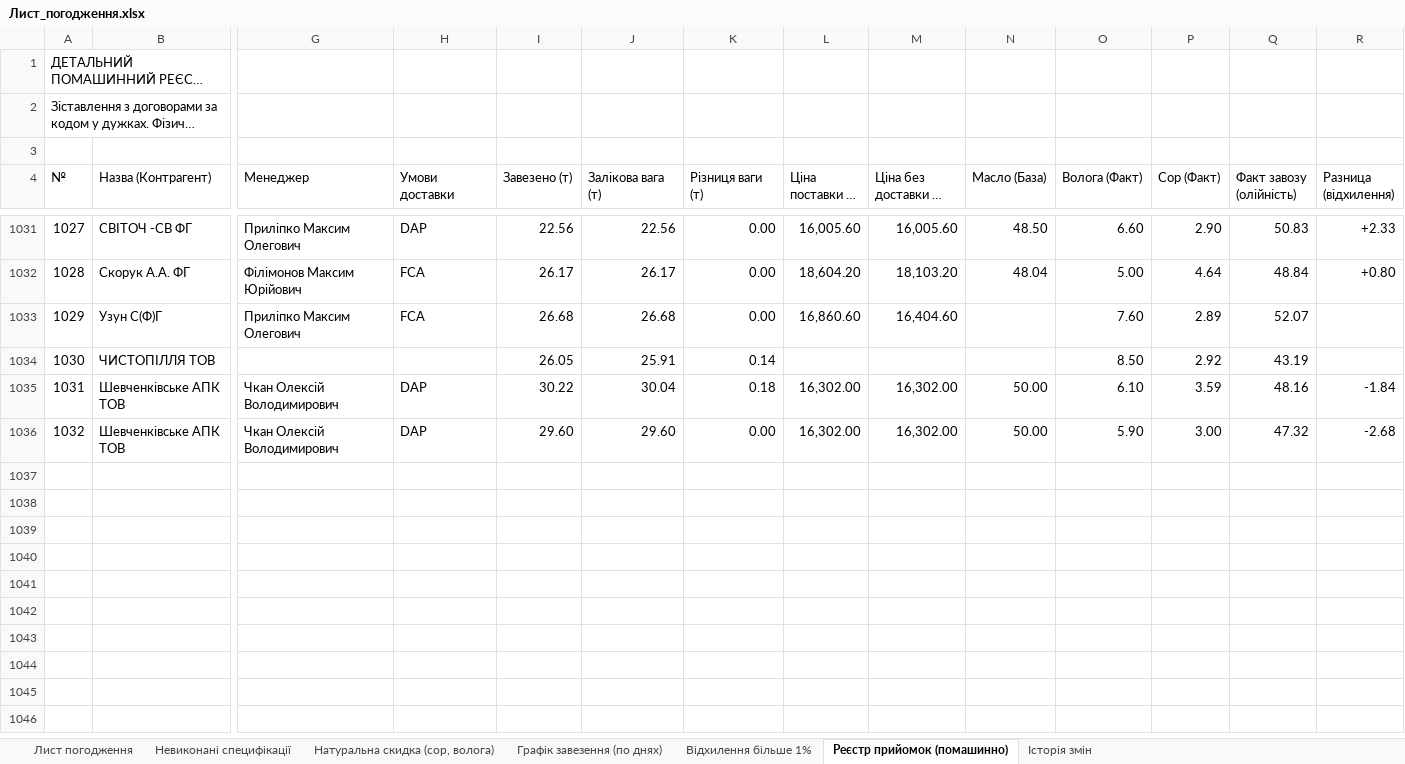
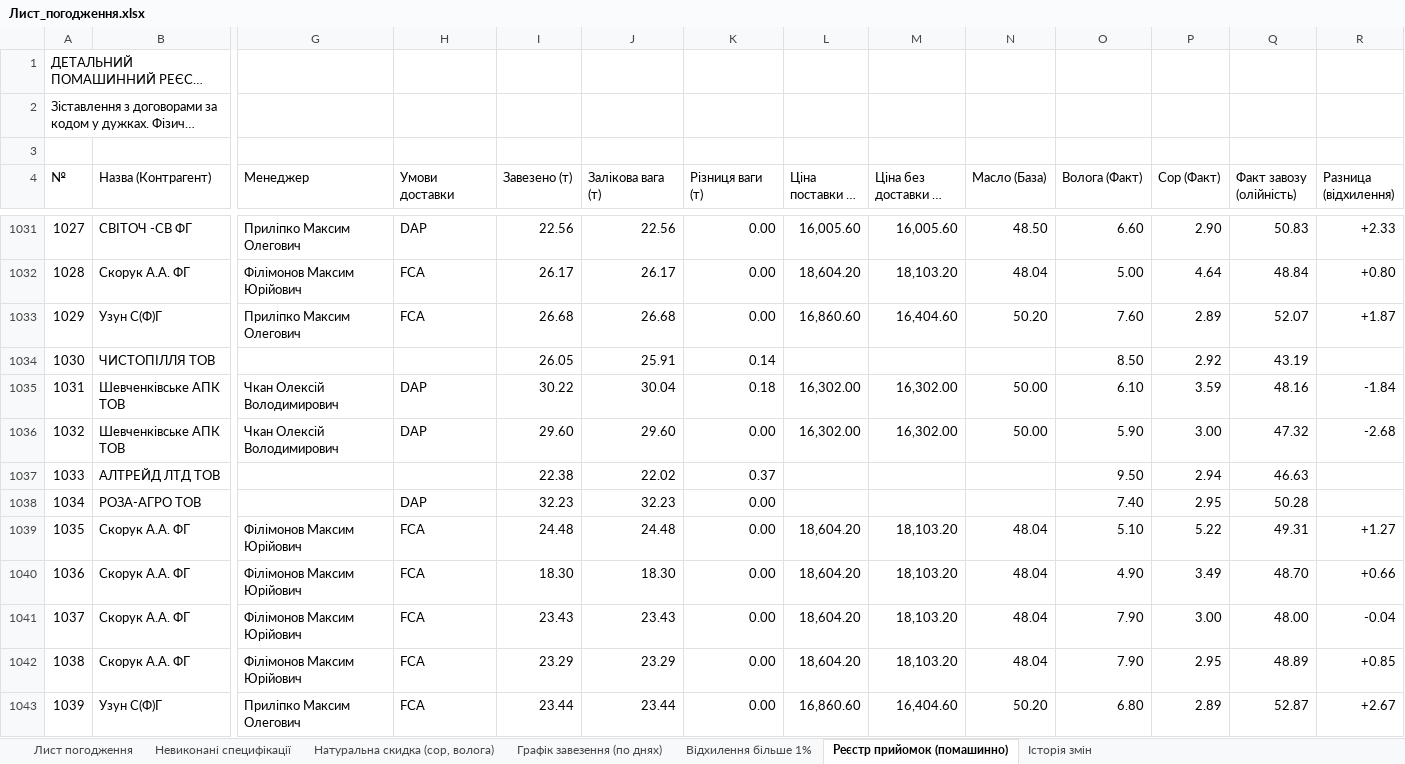
Before and after one commit to bublik3602/Dashbord-Api08, an Excel workbook: database/Лист_погодження.xlsx, sheet Реєстр прийомок (помашинно), drawn as a sheet; only a part is shown, gaps mark what is left out; long unchanged cells end in …; values as stored, in another font and other column widths than the file's, no cell formats; rows hold the shown columns only; the diff covers the shown part only; the diff names each change by its address in the sheet, - before the commit and + after, or states it on an @@ line.

```diff
--- a/database/Лист_погодження.xlsx (sheet Реєстр прийомок (помашинно))
+++ b/database/Лист_погодження.xlsx (sheet Реєстр прийомок (помашинно))
-N1033 (Масло (База)): (empty)
+N1033 (Масло (База)): 50.20
-R1033 (Разница (відхилення)): (empty)
+R1033 (Разница (відхилення)): +1.87
+row 1037: 1033 | АЛТРЕЙД ЛТД ТОВ |  |  | 22.38 | 22.02 | 0.37 |  |  |  | 9.50 | 2.94 | 46.63
+row 1038: 1034 | РОЗА-АГРО ТОВ |  | DAP | 32.23 | 32.23 | 0.00 |  |  |  | 7.40 | 2.95 | 50.28
+row 1039: 1035 | Скорук А.А. ФГ | Філімонов Максим Юрійович | FCA | 24.48 | 24.48 | 0.00 | 18,604.20 | 18,103.20 | 48.04 | 5.10 | 5.22 | 49.31 | +1.27
+row 1040: 1036 | Скорук А.А. ФГ | Філімонов Максим Юрійович | FCA | 18.30 | 18.30 | 0.00 | 18,604.20 | 18,103.20 | 48.04 | 4.90 | 3.49 | 48.70 | +0.66
+row 1041: 1037 | Скорук А.А. ФГ | Філімонов Максим Юрійович | FCA | 23.43 | 23.43 | 0.00 | 18,604.20 | 18,103.20 | 48.04 | 7.90 | 3.00 | 48.00 | -0.04
+row 1042: 1038 | Скорук А.А. ФГ | Філімонов Максим Юрійович | FCA | 23.29 | 23.29 | 0.00 | 18,604.20 | 18,103.20 | 48.04 | 7.90 | 2.95 | 48.89 | +0.85
+row 1043: 1039 | Узун С(Ф)Г | Приліпко Максим Олегович | FCA | 23.44 | 23.44 | 0.00 | 16,860.60 | 16,404.60 | 50.20 | 6.80 | 2.89 | 52.87 | +2.67
```
Also changed, not shown: 10 added rows and 106 edited cells elsewhere in this sheet, sheet Відхилення більше 1%, sheet Натуральна скидка (сор, волога), sheet Невиконані специфікації, sheet Історія змін, sheet Лист погодження, sheet Графік завезення (по днях), cell formats, 4 other files.
